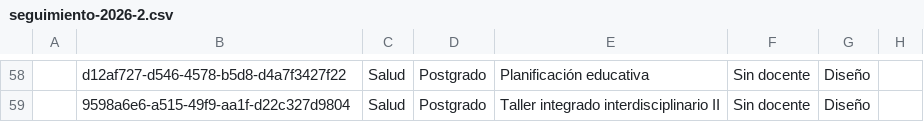
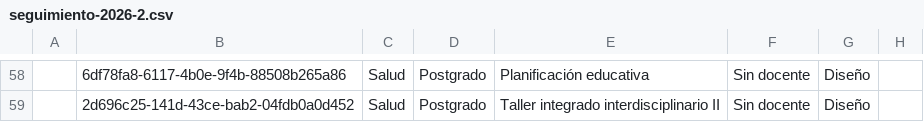
Before and after one commit to joseluissalazar81-spec/seguimiento-proyecto-2026-1, a CSV file: data/seguimiento-2026-2.csv, drawn as a sheet; only a part is shown, gaps mark what is left out; the diff covers the shown part only; the diff names each change by its address in the sheet, - before the commit and + after, or states it on an @@ line.

```diff
--- a/data/seguimiento-2026-2.csv
+++ b/data/seguimiento-2026-2.csv
-B58: d12af727-d546-4578-b5d8-d4a7f3427f22
+B58: 6df78fa8-6117-4b0e-9f4b-88508b265a86
-B59: 9598a6e6-a515-49f9-aa1f-d22c327d9804
+B59: 2d696c25-141d-43ce-bab2-04fdb0a0d452
```
Also changed, not shown: 56 edited cells elsewhere in this file.
